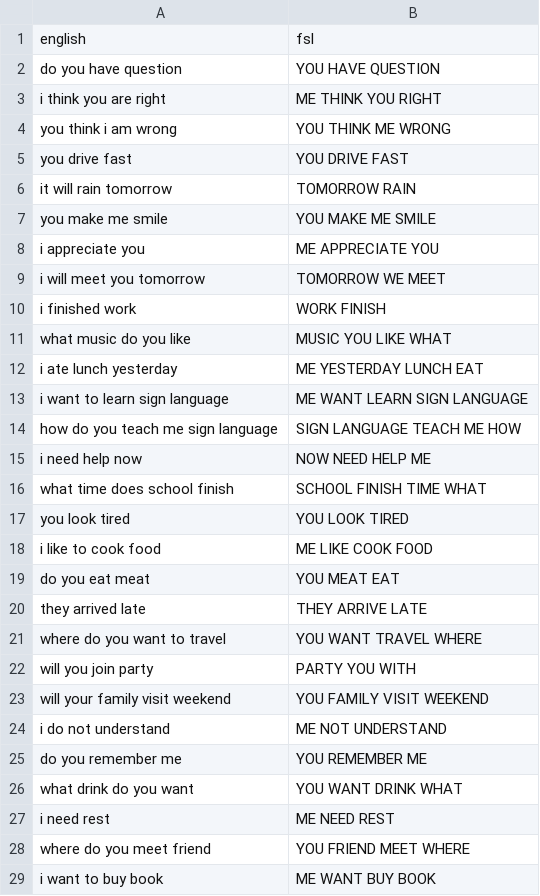
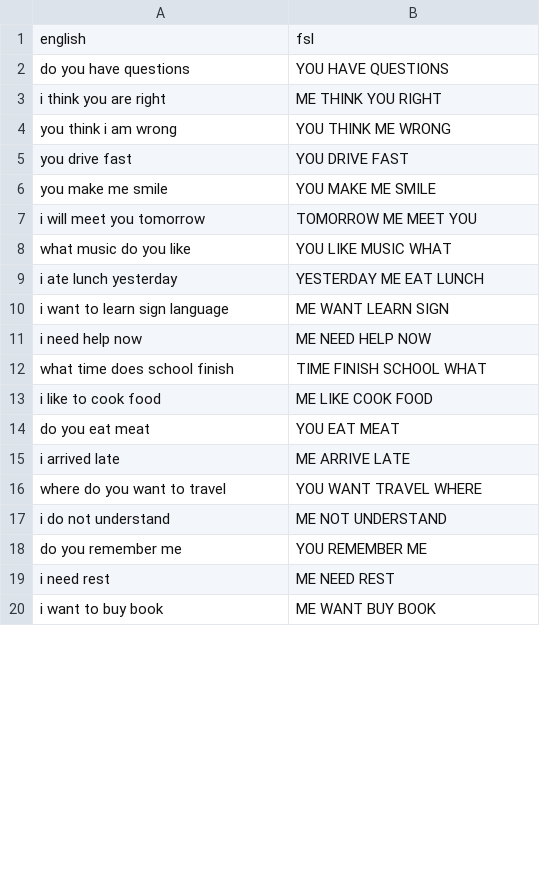
Before and after one commit to ChrisLoui/Loui_thesis, a CSV file: validation.csv, drawn as a sheet; only a part is shown; the diff covers the shown part only.

```diff
--- a/validation.csv
+++ b/validation.csv
@@ -1,3 +1,3 @@
 english,fsl
-do you have question,YOU HAVE QUESTION
+do you have questions,YOU HAVE QUESTIONS
 i think you are right,ME THINK YOU RIGHT
@@ -5,25 +5,16 @@ you think i am wrong,YOU THINK ME WRONG
 you drive fast,YOU DRIVE FAST
-it will rain tomorrow,TOMORROW RAIN
 you make me smile,YOU MAKE ME SMILE
-i appreciate you,ME APPRECIATE YOU
-i will meet you tomorrow,TOMORROW WE MEET
-i finished work,WORK FINISH
-what music do you like,MUSIC YOU LIKE WHAT
-i ate lunch yesterday,ME YESTERDAY LUNCH EAT
-i want to learn sign language,ME WANT LEARN SIGN LANGUAGE
-how do you teach me sign language,SIGN LANGUAGE TEACH ME HOW
-i need help now,NOW NEED HELP ME
-what time does school finish,SCHOOL FINISH TIME WHAT
-you look tired,YOU LOOK TIRED
+i will meet you tomorrow,TOMORROW ME MEET YOU
+what music do you like,YOU LIKE MUSIC WHAT
+i ate lunch yesterday,YESTERDAY ME EAT LUNCH
+i want to learn sign language,ME WANT LEARN SIGN
+i need help now,ME NEED HELP NOW
+what time does school finish,TIME FINISH SCHOOL WHAT
 i like to cook food,ME LIKE COOK FOOD
-do you eat meat,YOU MEAT EAT
-they arrived late,THEY ARRIVE LATE
+do you eat meat,YOU EAT MEAT
+i arrived late,ME ARRIVE LATE
 where do you want to travel,YOU WANT TRAVEL WHERE
-will you join party,PARTY YOU WITH
-will your family visit weekend,YOU FAMILY VISIT WEEKEND
 i do not understand,ME NOT UNDERSTAND
 do you remember me,YOU REMEMBER ME
-what drink do you want,YOU WANT DRINK WHAT
 i need rest,ME NEED REST
-where do you meet friend,YOU FRIEND MEET WHERE
 i want to buy book,ME WANT BUY BOOK
```
Also changed, not shown: 24 added rows and 2 edited cells elsewhere in this file, validation_results.csv, 4 other files.
